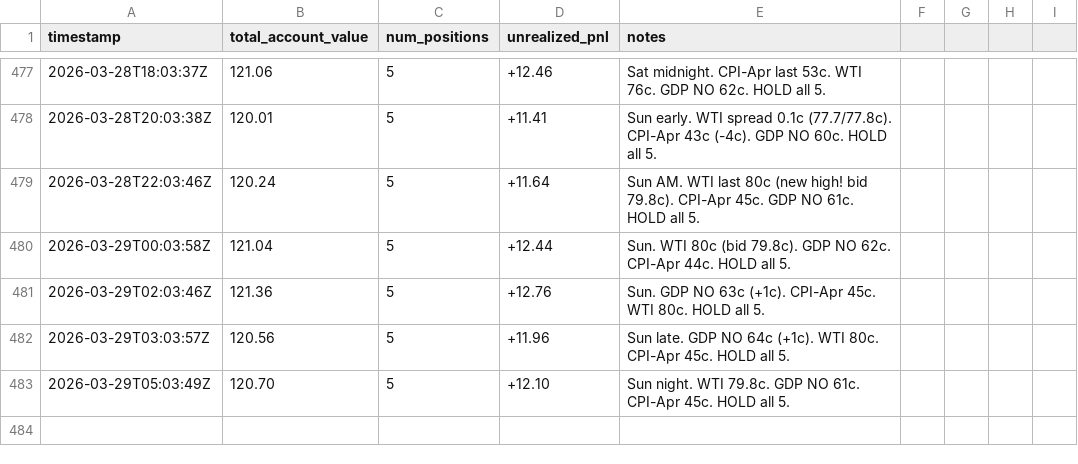
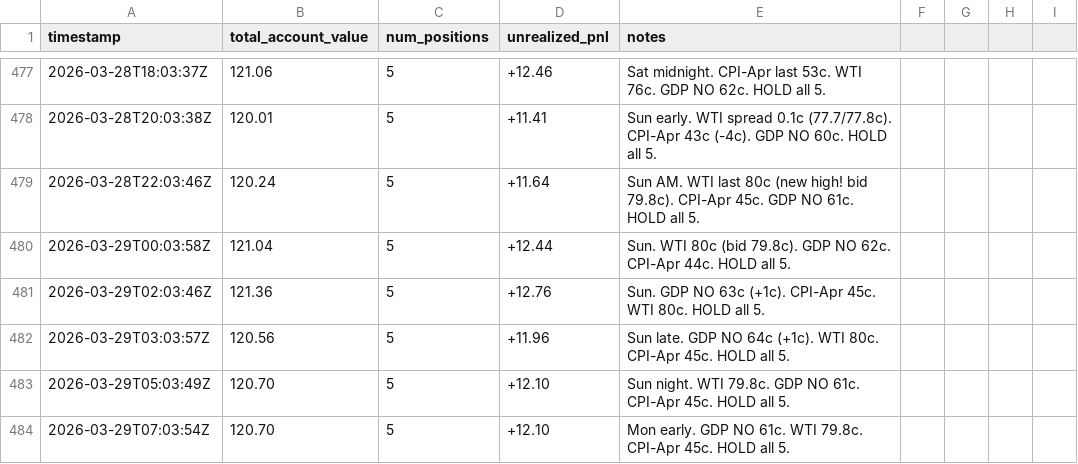
Before and after one commit to lsk567/omar-data, a CSV file: kalshi/quant/portfolio-history.csv, drawn as a sheet; only a part is shown, gaps mark what is left out.

```diff
--- a/kalshi/quant/portfolio-history.csv
+++ b/kalshi/quant/portfolio-history.csv
@@ -483 +483,2 @@ timestamp,total_account_value,num_positions,unrealized_pnl,notes
 2026-03-29T05:03:49Z,120.70,5,+12.10,"Sun night. WTI 79.8c. GDP NO 61c. CPI-Apr 45c. HOLD all 5."
+2026-03-29T07:03:54Z,120.70,5,+12.10,"Mon early. GDP NO 61c. WTI 79.8c. CPI-Apr 45c. HOLD all 5."
```
Also changed, not shown: kalshi/quant/trade-log.csv.
